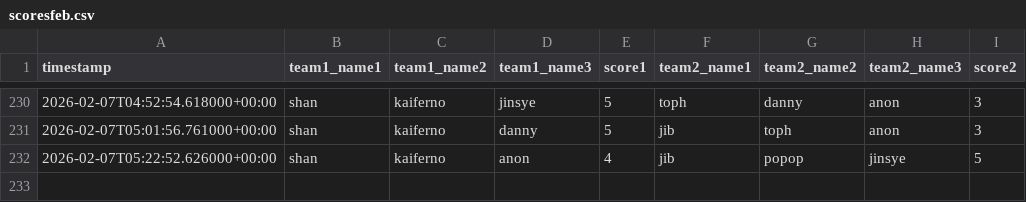
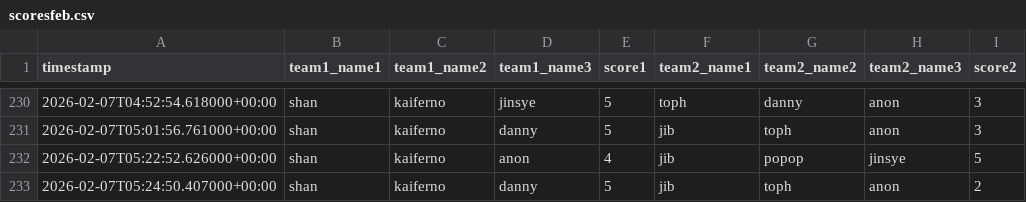
Before and after one commit to popopmc/popopmc.github.io, a CSV file: data/scoresfeb.csv, drawn as a sheet; only a part is shown, gaps mark what is left out.

Commit message:
Update scores: Added new game scores

```diff
--- a/data/scoresfeb.csv
+++ b/data/scoresfeb.csv
@@ -232 +232,2 @@ timestamp,team1_name1,team1_name2,team1_name3,score1,team2_name1,team2_name2,tea
 2026-02-07T05:22:52.626000+00:00,shan,kaiferno,anon,4,jib,popop,jinsye,5
+2026-02-07T05:24:50.407000+00:00,shan,kaiferno,danny,5,jib,toph,anon,2
```
